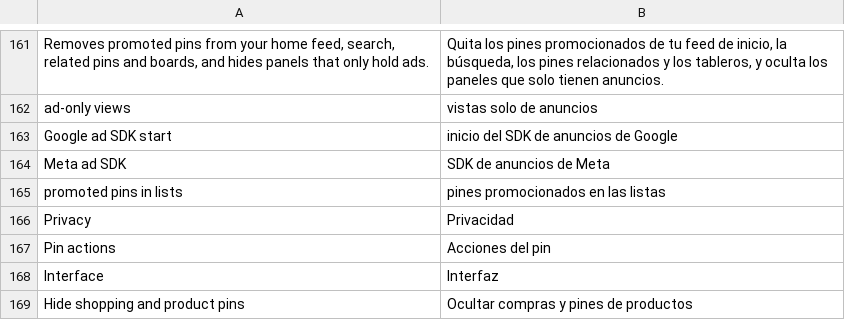
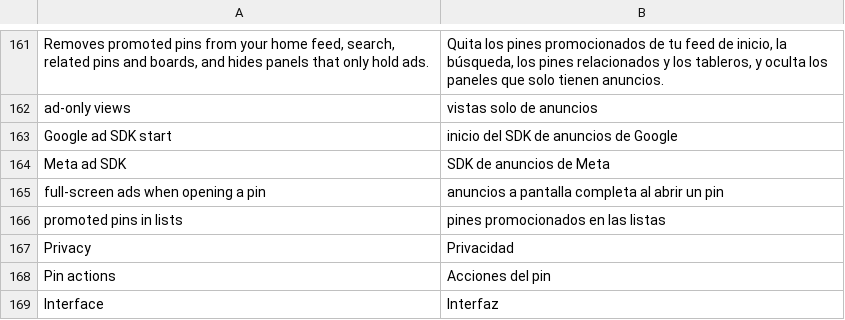
Before and after one commit to SysAdminDoc/HushPinterest, a TSV file: extensions/shared/library/src/main/l10n/es.tsv, drawn as a sheet; only a part is shown, gaps mark what is left out; the shorter side is filled out with more unchanged rows; the diff names each change by its address in the sheet, - before the commit and + after, or states it on an @@ line.

Commit message:
feat(ads): keep the pin-open interstitial out under Hide ads
Pinterest began showing a full-screen ad with a "Continue in" countdown
when a pin is tapped. Its pin-click gate (Lnp0/e;->R in 14.44.0) asks the
interstitial killswitch read first and, when the server has switched
interstitials off, opens the pin through the Function0 it was handed. The
experiment check for the house and Google kinds only runs on the path
where the killswitch reads false. Hide ads now answers both at their first
instruction: the killswitch read says on, so the gate takes its own
killswitch path and the launch prefetch returns early, and the experiment
check says neither kind applies, so nothing behind it prefetches. The two
are found together by their strings and shape in the same class, each
needs a local for its answer, and anything short of exactly one of each
leaves the build as it was with a warning. Both hooks count under the new
interstitialAds capability of the Hide ads family, which Export report
names "full-screen ads when opening a pin".

Test changes: the expected capability sets, coverage strings and family
contract gain interstitialAds. PausedHooksTest probes the two new hooks,
and FeedFilterTest adds a case for both answers with the switch on, off
and paused. FeedPatchesTest adds the whole hook plus seven unclear
builds (a second read or check, the two in different classes, either one
missing, a static read, a read with no local) that must change neither,
checks that the injected branch lands on the original first instruction
and that the answer goes to a local, and its expected warning counts rise
by one for the new patch part. FeedFixtureTest reads the interstitial holders
into its class set (the read loads only selected classes) and asserts the
gate premise on 14.44.0: the killswitch read has exactly one outside
caller, a static void method that reads it before any experiment check,
branches on the answer past the check, and holds KILL_SWITCH and a
Function0 invoke. DexDiff checks both hooks with a both-or-neither guard.
No test was removed or loosened.

```diff
--- a/extensions/shared/library/src/main/l10n/es.tsv
+++ b/extensions/shared/library/src/main/l10n/es.tsv
+row 165: full-screen ads when opening a pin | anuncios a pantalla completa al abrir un pin
```
Also changed, not shown: extensions/shared/library/src/main/l10n/de.tsv, extensions/shared/library/src/main/l10n/in.tsv, 21 other files.
